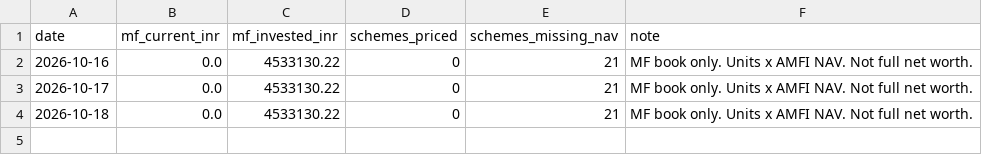
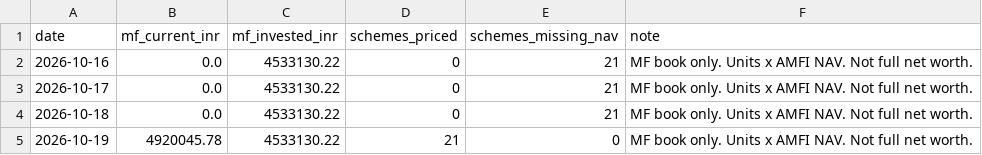
Before and after one commit to rajeshkumar7979-png/Networth_DashBoard_NextGen, a CSV file: data/portfolio_history.csv, drawn as a sheet; the diff names each change by its address in the sheet, - before the commit and + after, or states it on an @@ line.

```diff
--- a/data/portfolio_history.csv
+++ b/data/portfolio_history.csv
+row 5: 2026-10-19 | 4920045.78 | 4533130.22 | 21 | 0 | MF book only. Units x AMFI NAV. Not full net worth.
```
Also changed, not shown: 23 other files.
